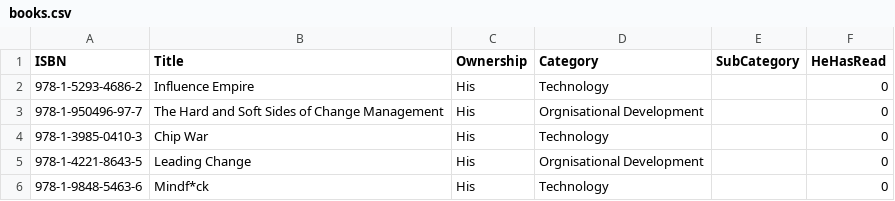
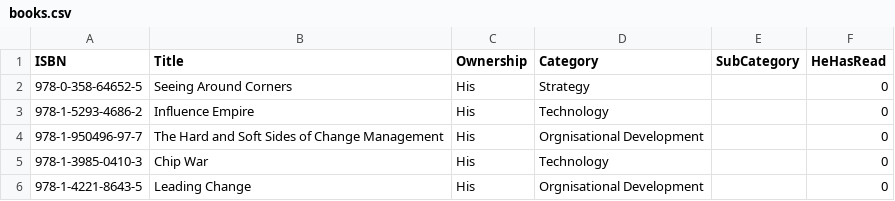
Before and after one commit to ThoughtfulPractice/books_catalogue_vis, a CSV file: data/raw/books.csv, drawn as a sheet; only a part is shown; the shorter side is filled out with more unchanged rows.

Commit message:
Update books.csv

```diff
--- a/data/raw/books.csv
+++ b/data/raw/books.csv
@@ -1,2 +1,3 @@
 ISBN,Title,Ownership,Category,SubCategory,HeHasRead
+978-0-358-64652-5,Seeing Around Corners,His,Strategy,,0
 978-1-5293-4686-2,Influence Empire,His,Technology,,0
```
